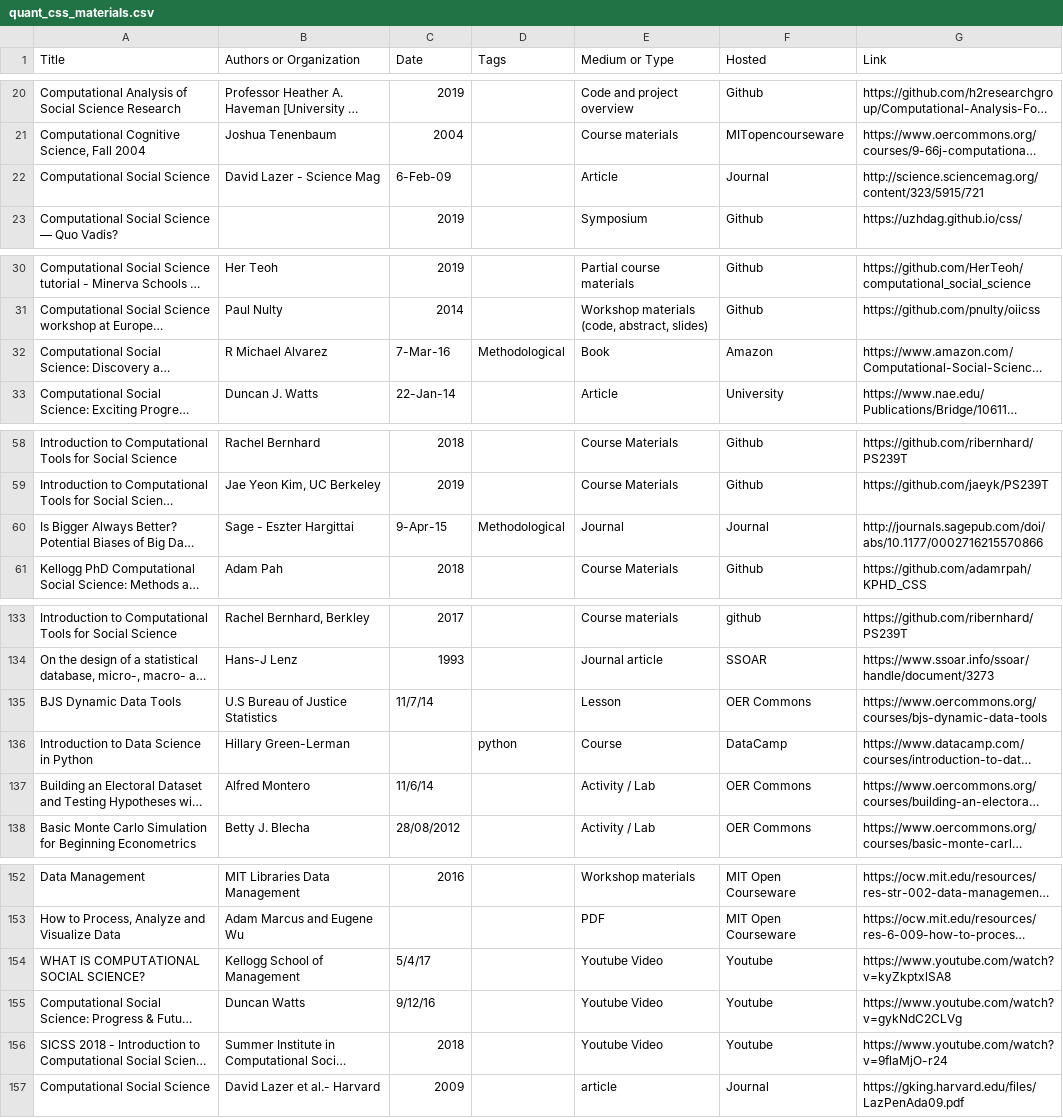
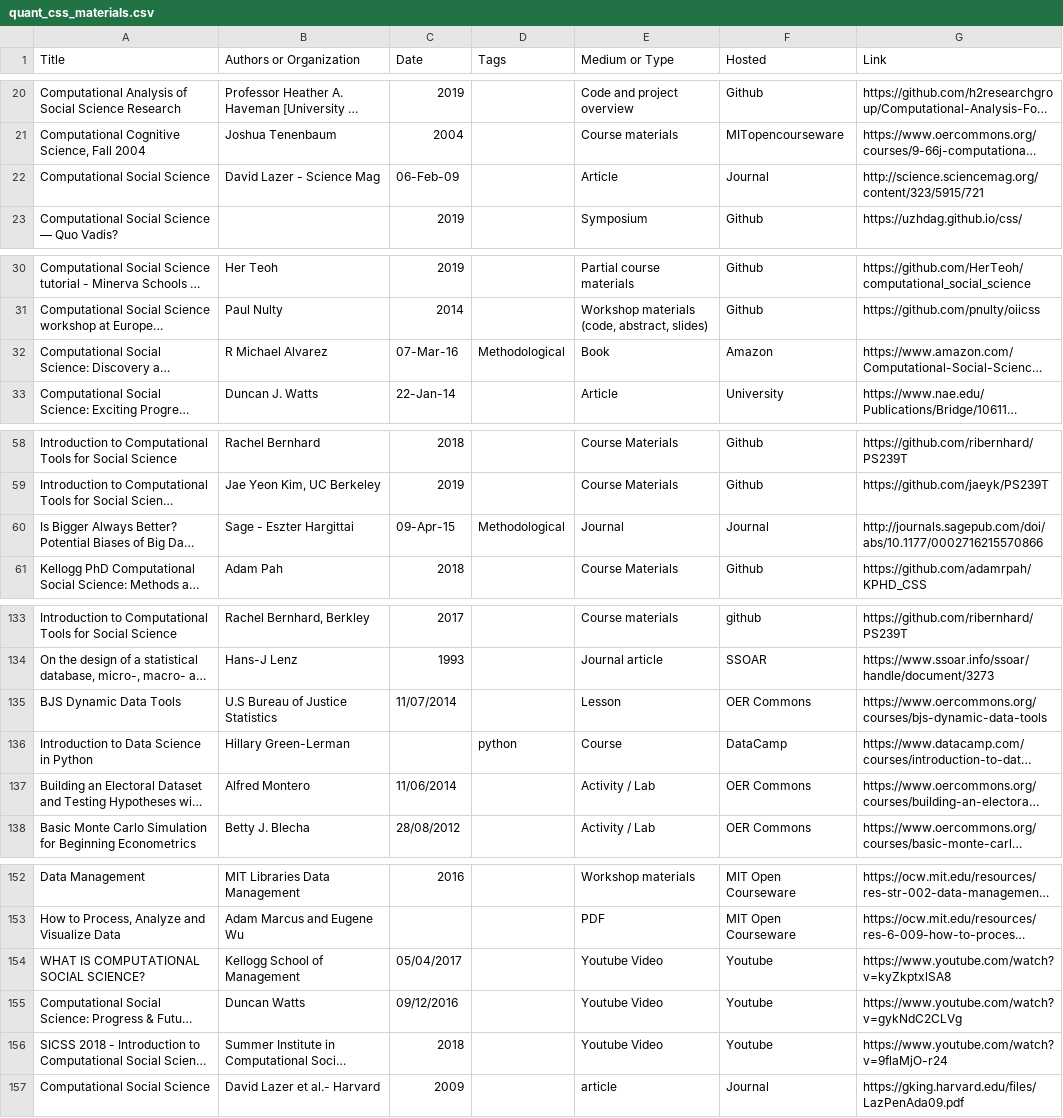
Before and after one commit to danielagduca/ipra-table, a CSV file: data/quant_css_materials.csv, drawn as a sheet; only a part is shown, gaps mark what is left out; long unchanged cells end in …; the diff covers the shown part only; the diff names each change by its address in the sheet, - before the commit and + after, or states it on an @@ line.

```diff
--- a/data/quant_css_materials.csv
+++ b/data/quant_css_materials.csv
-C22 (Date): 6-Feb-09
+C22 (Date): 06-Feb-09
-C32 (Date): 7-Mar-16
+C32 (Date): 07-Mar-16
-C60 (Date): 9-Apr-15
+C60 (Date): 09-Apr-15
-C135 (Date): 11/7/14
+C135 (Date): 11/07/2014
-C137 (Date): 11/6/14
+C137 (Date): 11/06/2014
-C154 (Date): 5/4/17
+C154 (Date): 05/04/2017
-C155 (Date): 9/12/16
+C155 (Date): 09/12/2016
```
Also changed, not shown: 3 added rows and 12 edited cells elsewhere in this file.
